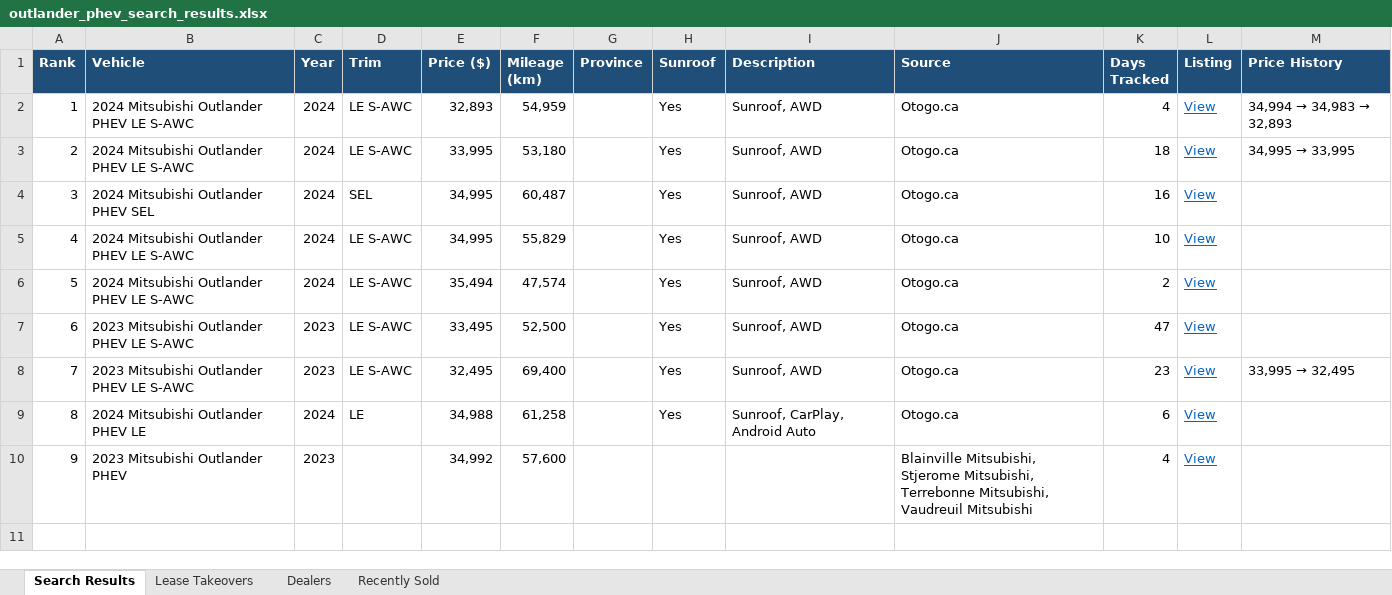
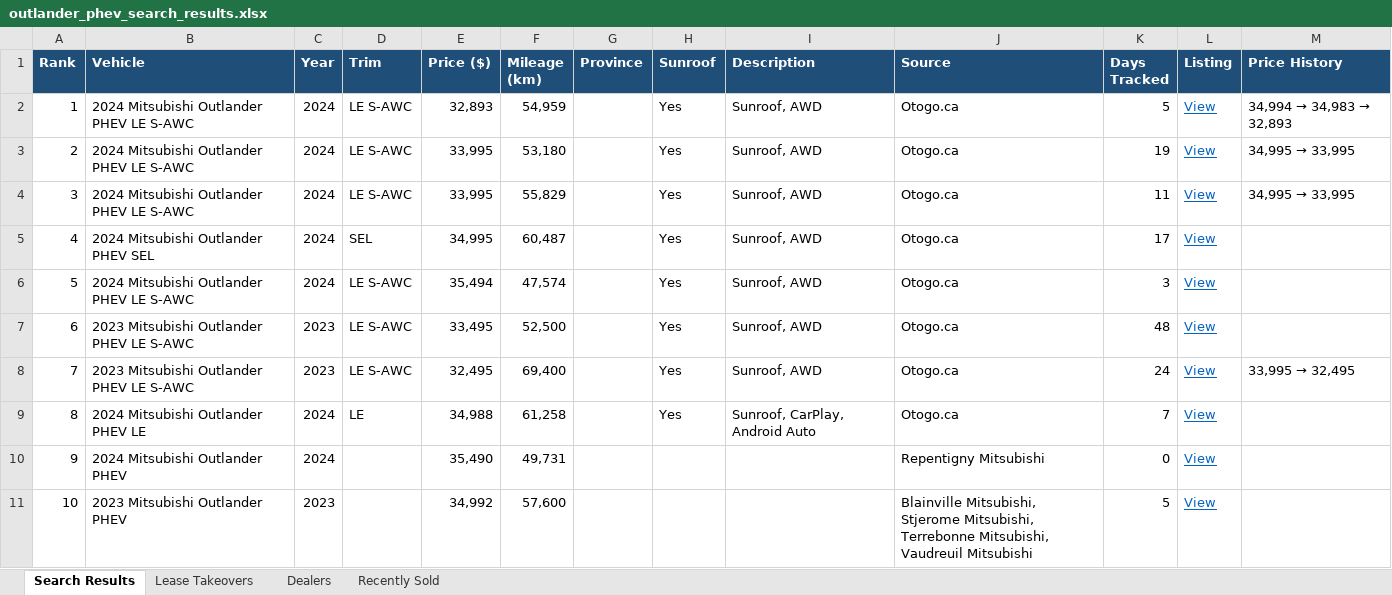
Before and after one commit to mdnaseershah/vehicle-search-automation, an Excel workbook: outlander_phev_search_results.xlsx, sheet Search Results, drawn as a sheet; values as stored, in another font and other column widths than the file's, no borders; removed rows and columns are numbered as before the commit, all else as after; the diff names each change by its address in the sheet, - before the commit and + after, or states it on an @@ line.

```diff
--- a/outlander_phev_search_results.xlsx (sheet Search Results)
+++ b/outlander_phev_search_results.xlsx (sheet Search Results)
-K2 (Days Tracked): 4
+K2 (Days Tracked): 5
-K3 (Days Tracked): 18
+K3 (Days Tracked): 19
+row 4: 3 | 2024 Mitsubishi Outlander PHEV LE S-AWC | 2024 | LE S-AWC | 33,995 | 55,829 |  | Yes | Sunroof, AWD | Otogo.ca | 11 | View | 34,995 → 33,995
@@ column A (Rank) renumbered from row 5 down @@
-K5 (Days Tracked): 16
+K5 (Days Tracked): 17
-row 5: 4 | 2024 Mitsubishi Outlander PHEV LE S-AWC | 2024 | LE S-AWC | 34,995 | 55,829 |  | Yes | Sunroof, AWD | Otogo.ca | 10 | View
-K6 (Days Tracked): 2
+K6 (Days Tracked): 3
-K7 (Days Tracked): 47
+K7 (Days Tracked): 48
-K8 (Days Tracked): 23
+K8 (Days Tracked): 24
-K9 (Days Tracked): 6
+K9 (Days Tracked): 7
+row 10: 9 | 2024 Mitsubishi Outlander PHEV | 2024 |  | 35,490 | 49,731 |  |  |  | Repentigny Mitsubishi | 0 | View
-K11 (Days Tracked): 4
+K11 (Days Tracked): 5
```
Also changed, not shown: sheet Recently Sold, 3 other files.
